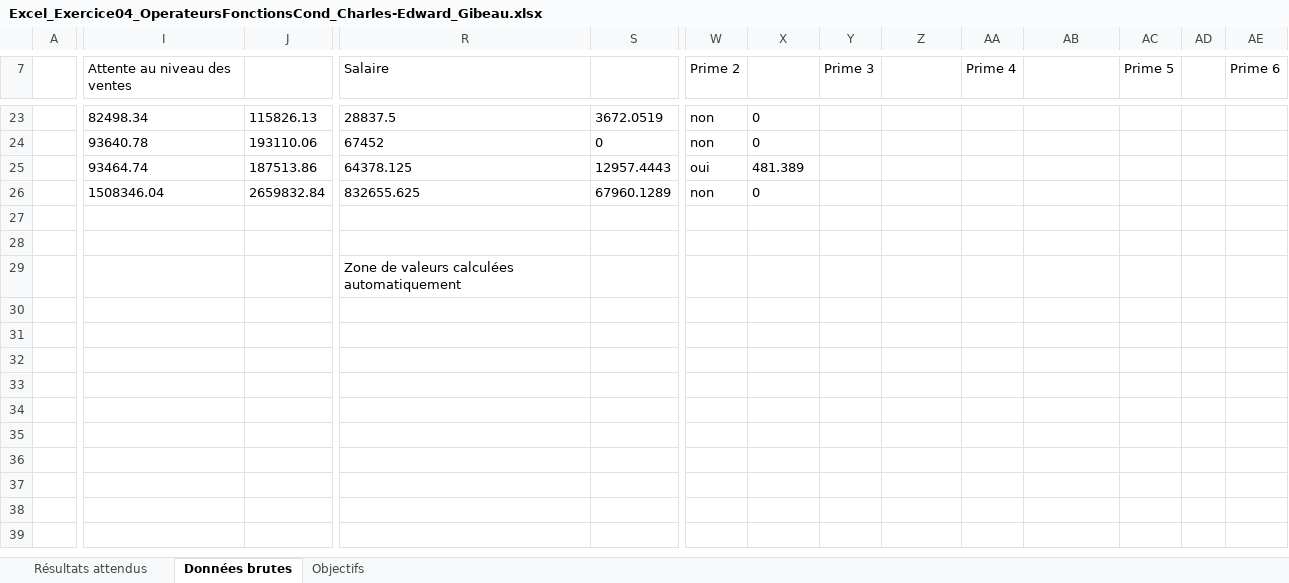
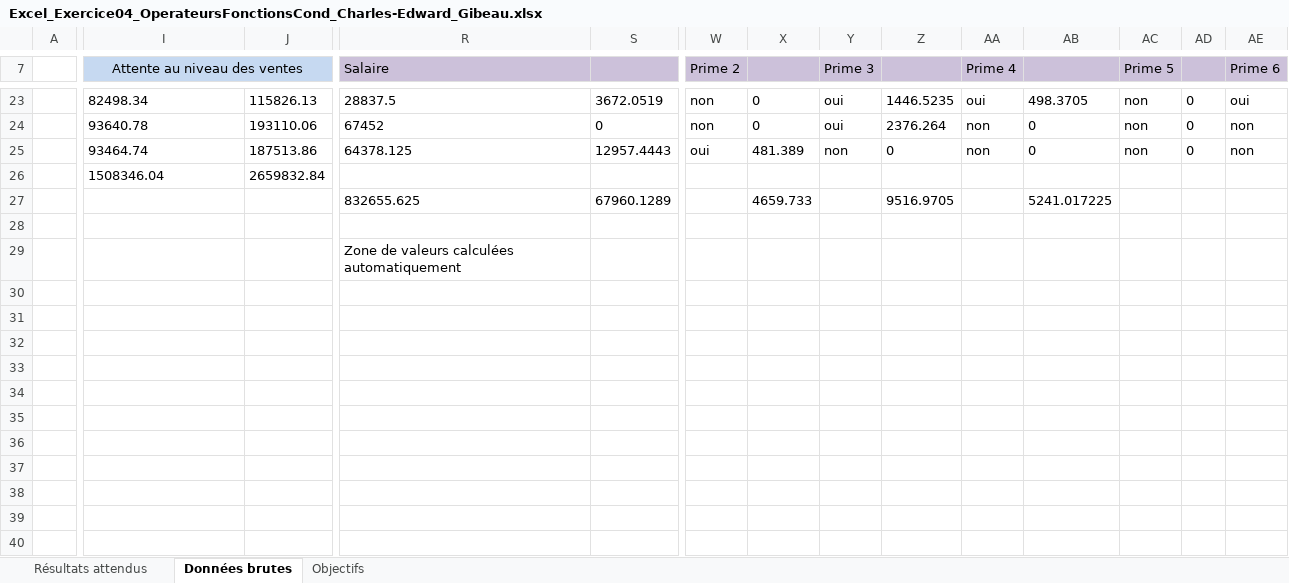
Before and after one commit to charlumau/remise-de-devoir, an Excel workbook: Excel_Exercice04_OperateursFonctionsCond_Charles-Edward_Gibeau.xlsx, sheet Données brutes, drawn as a sheet; only a part is shown, gaps mark what is left out; values as stored, in another font and other column widths than the file's, no borders; rows hold the shown columns only; the diff covers the shown part only; the diff names each change by its address in the sheet, - before the commit and + after, or states it on an @@ line.

```diff
--- a/Excel_Exercice04_OperateursFonctionsCond_Charles-Edward_Gibeau.xlsx (sheet Données brutes)
+++ b/Excel_Exercice04_OperateursFonctionsCond_Charles-Edward_Gibeau.xlsx (sheet Données brutes)
-I7:J7 fill: none
+I7:J7 fill: #C6D9F1
-I7 alignment: left
+I7 alignment: center
+I7:J7 merged
-R7:AE7 fill: none
+R7:AE7 fill: #CCC1DA
-Y23:Y24 (Prime 3): (empty)
+Y23:Y24 (Prime 3): oui
-Z23: (empty)
+Z23: 1446.5235
-AA23 (Prime 4): (empty)
+AA23 (Prime 4): oui
-AB23: (empty)
+AB23: 498.3705
-AC23:AC25 (Prime 5): (empty)
+AC23:AC25 (Prime 5): non
-AD23:AD25: (empty)
+AD23:AD25: 0
-AE23 (Prime 6): (empty)
+AE23 (Prime 6): oui
-Z24: (empty)
+Z24: 2376.264
-AA24:AA25 (Prime 4): (empty)
+AA24:AA25 (Prime 4): non
-AB24:AB25: (empty)
+AB24:AB25: 0
-AE24:AE25 (Prime 6): (empty)
+AE24:AE25 (Prime 6): non
-Y25 (Prime 3): (empty)
+Y25 (Prime 3): non
-Z25: (empty)
+Z25: 0
-R26 (Salaire): 832655.625
+R26 (Salaire): (empty)
-S26: 67960.1289
+S26: (empty)
-W26 (Prime 2): non
+W26 (Prime 2): (empty)
-X26: 0
+X26: (empty)
-row 27: (empty)
+row 27:  |  |  | 832655.625 | 67960.1289 |  | 4659.733 |  | 9516.9705 |  | 5241.017225
+row 36: (empty)
+row 37: (empty)
+row 38: (empty)
+row 39: (empty)
+row 40: (empty)
```
Also changed, not shown: 98 edited cells and cell formats elsewhere in this sheet.
